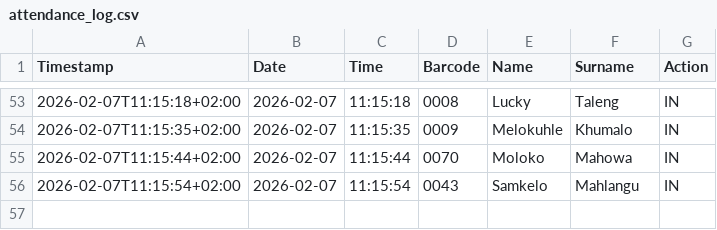
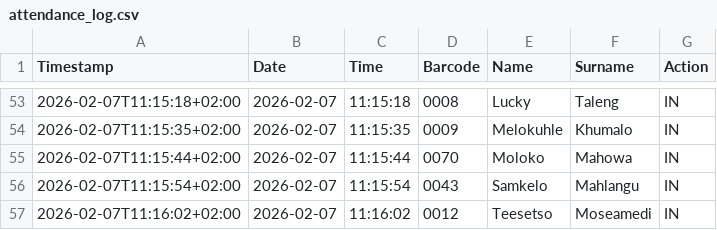
Before and after one commit to Thoko654/Attendance-Register-, a CSV file: data/attendance_log.csv, drawn as a sheet; only a part is shown, gaps mark what is left out.

Commit message:
Update data/attendance_log.csv

```diff
--- a/data/attendance_log.csv
+++ b/data/attendance_log.csv
@@ -56 +56,2 @@ Timestamp,Date,Time,Barcode,Name,Surname,Action
 2026-02-07T11:15:54+02:00,2026-02-07,11:15:54,0043,Samkelo,Mahlangu,IN
+2026-02-07T11:16:02+02:00,2026-02-07,11:16:02,0012,Teesetso,Moseamedi,IN
```
